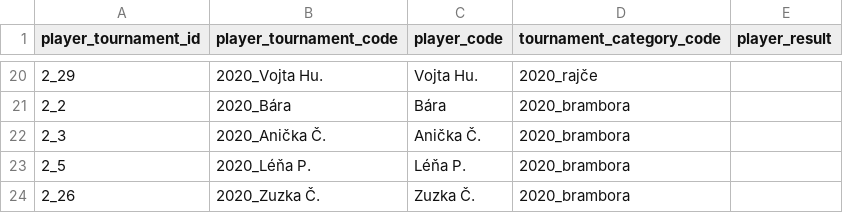
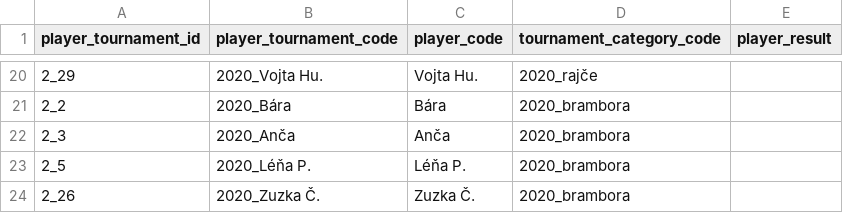
Before and after one commit to vojtechherrmann/rozvedcik, a CSV file: historical_results/data/2020/player.csv, drawn as a sheet; only a part is shown, gaps mark what is left out.

```diff
--- a/historical_results/data/2020/player.csv
+++ b/historical_results/data/2020/player.csv
@@ -21,3 +21,3 @@
 2_2,2020_Bára,Bára,2020_brambora
-2_3,2020_Anička Č.,Anička Č.,2020_brambora
+2_3,2020_Anča,Anča,2020_brambora
 2_5,2020_Léňa P.,Léňa P.,2020_brambora
```
Also changed, not shown: historical_results/data/2019/player.csv, historical_results/data/2019/player_team.csv, 4 other files.
